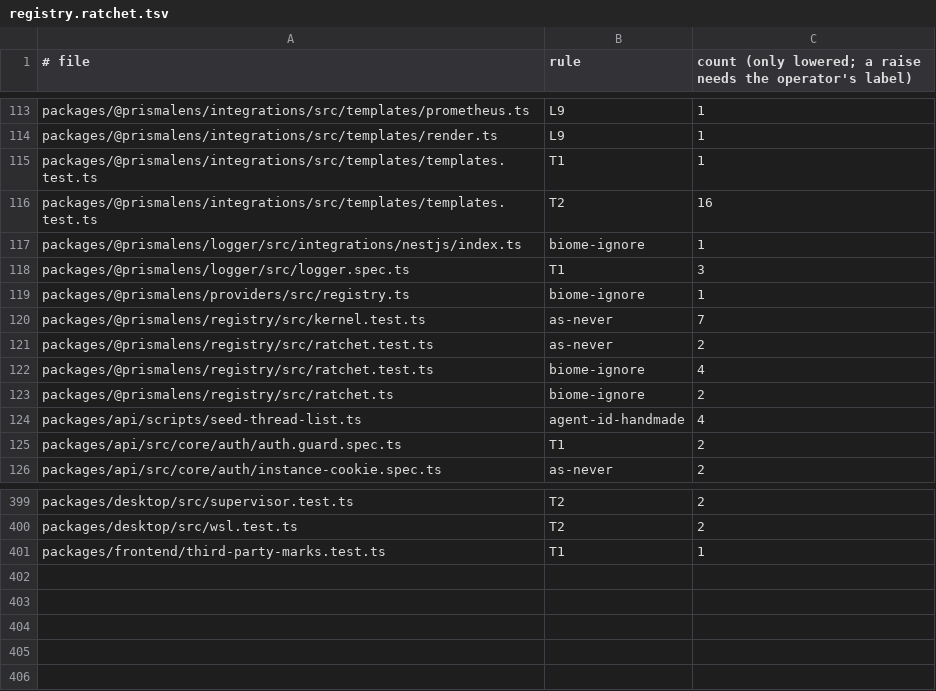
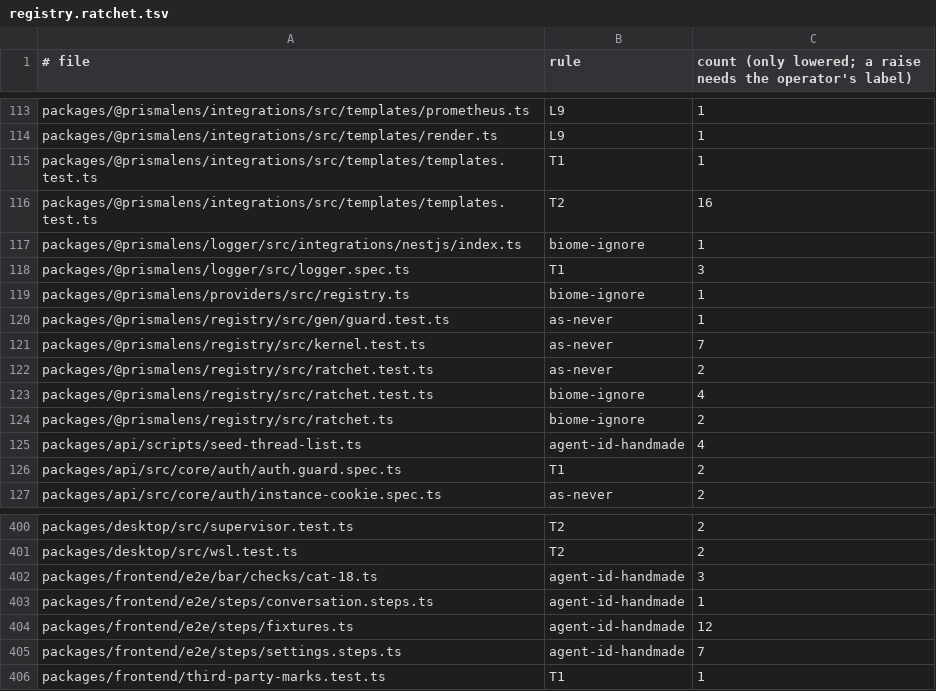
Before and after one commit to prismalens/prismalens, a TSV file: registry.ratchet.tsv, drawn as a sheet; only a part is shown, gaps mark what is left out; the diff names each change by its address in the sheet, - before the commit and + after, or states it on an @@ line.

```diff
--- a/registry.ratchet.tsv
+++ b/registry.ratchet.tsv
+row 120: packages/@prismalens/registry/src/gen/guard.test.ts | as-never | 1
+row 402: packages/frontend/e2e/bar/checks/cat-18.ts | agent-id-handmade | 3
+row 403: packages/frontend/e2e/steps/conversation.steps.ts | agent-id-handmade | 1
+row 404: packages/frontend/e2e/steps/fixtures.ts | agent-id-handmade | 12
+row 405: packages/frontend/e2e/steps/settings.steps.ts | agent-id-handmade | 7
```
Also changed, not shown: 4 other files.
